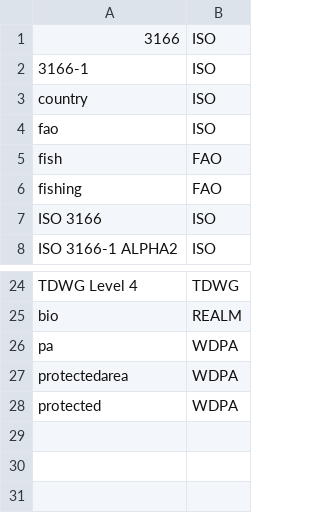
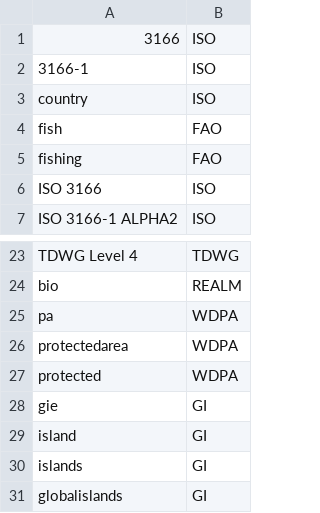
Before and after one commit to CatalogueOfLife/backend, a CSV file: parser/src/main/resources/parser/dicts/gazetteer.csv, drawn as a sheet; only a part is shown, gaps mark what is left out; removed rows and columns are numbered as before the commit, all else as after; the diff names each change by its address in the sheet, - before the commit and + after, or states it on an @@ line.

Commit message:
Add GI for Global Islands gazetteer

```diff
--- a/parser/src/main/resources/parser/dicts/gazetteer.csv
+++ b/parser/src/main/resources/parser/dicts/gazetteer.csv
-row 4: fao | ISO
+row 28: gie | GI
+row 29: island | GI
+row 30: islands | GI
+row 31: globalislands | GI
```
Also changed, not shown: 4 other files.
